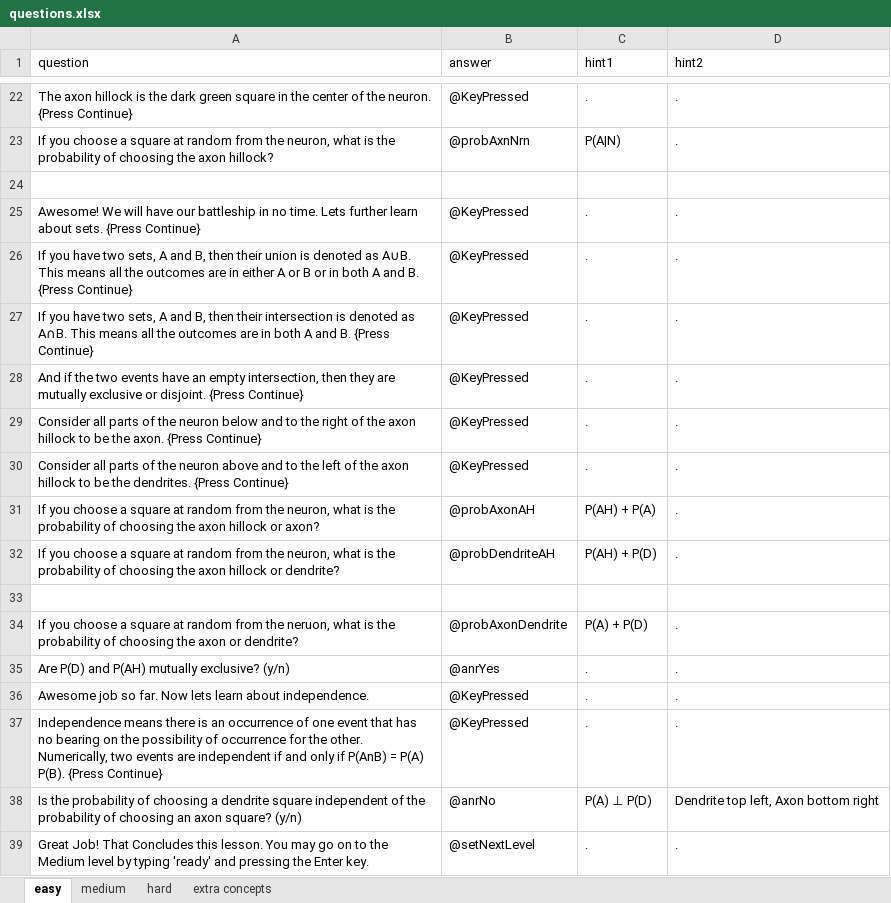
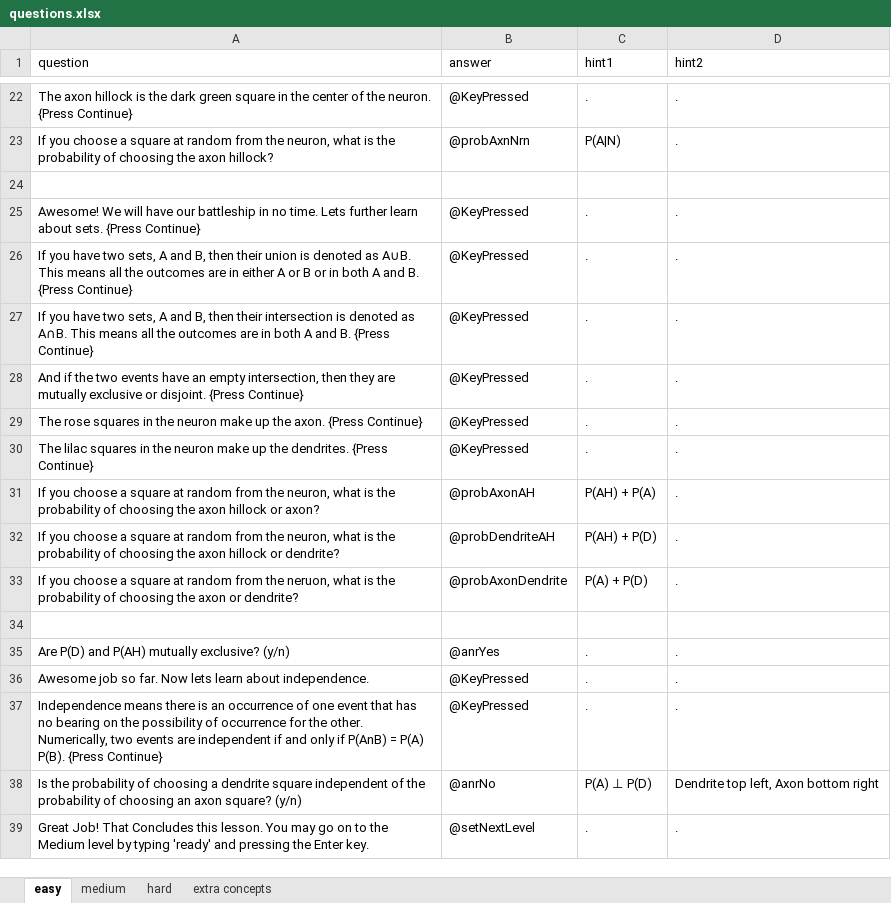
Before and after one commit to IvaStevens/NDA_final_project, an Excel workbook: questions.xlsx, sheet easy, drawn as a sheet; only a part is shown, gaps mark what is left out; values as stored, in another font and other column widths than the file's, no borders; the diff names each change by its address in the sheet, - before the commit and + after, or states it on an @@ line.

Commit message:
rose/lilac

```diff
--- a/questions.xlsx (sheet easy)
+++ b/questions.xlsx (sheet easy)
-A29 (question): Consider all parts of the neuron below and to the right of the axon hillock to be the axon.…
+A29 (question): The rose squares in the neuron make up the axon.…
-A30 (question): Consider all parts of the neuron above and to the left of the axon hillock to be the dendrites.…
+A30 (question): The lilac squares in the neuron make up the dendrites.…
@@ row 34 moved to row 33: If you choose a square at random from th… @@
```
